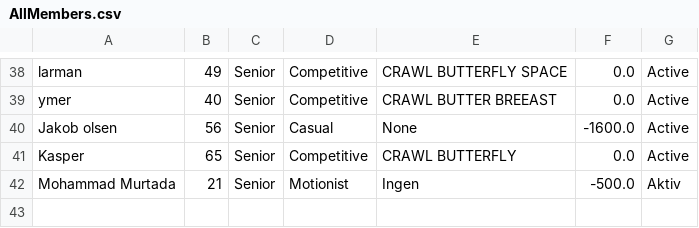
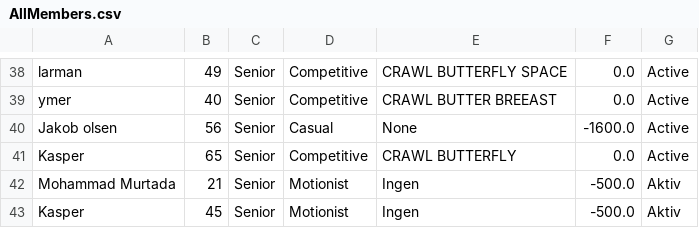
Before and after one commit to Mojens/ForzaGrasp, a CSV file: Files/AllMembers.csv, drawn as a sheet; only a part is shown, gaps mark what is left out.

```diff
--- a/Files/AllMembers.csv
+++ b/Files/AllMembers.csv
@@ -42 +42,2 @@ Kasper, 65, Senior, Competitive, CRAWL BUTTERFLY, 0.0, Active
 Mohammad Murtada, 21, Senior, Motionist, Ingen, -500.0, Aktiv
+Kasper, 45, Senior, Motionist, Ingen, -500.0, Aktiv
```
Also changed, not shown: 1 other file.
